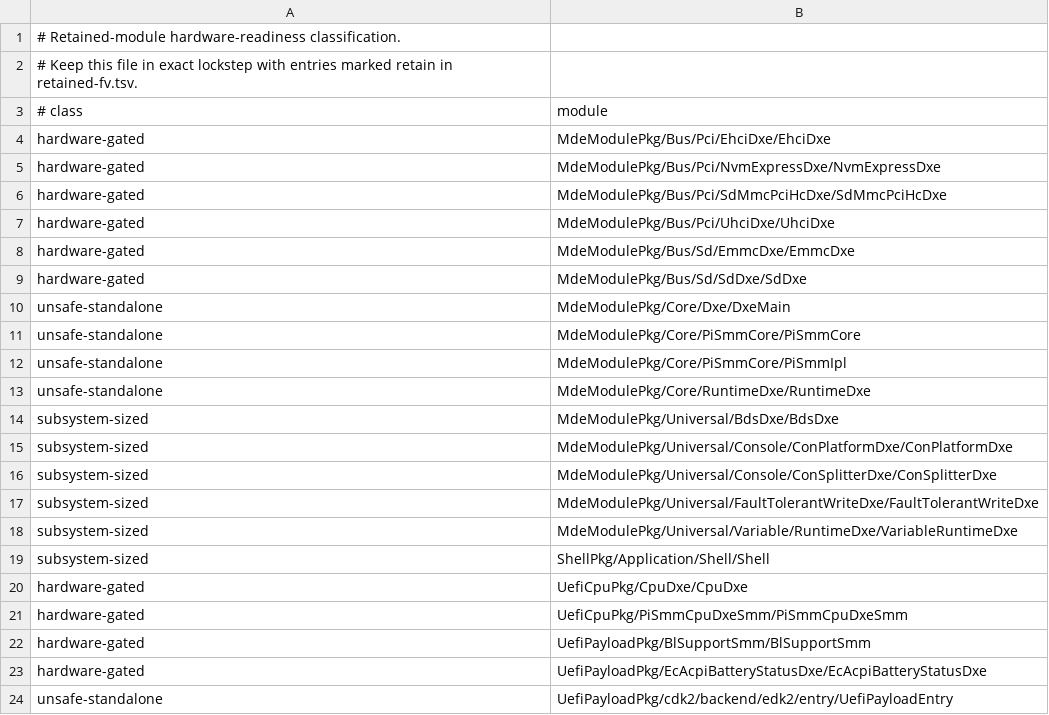
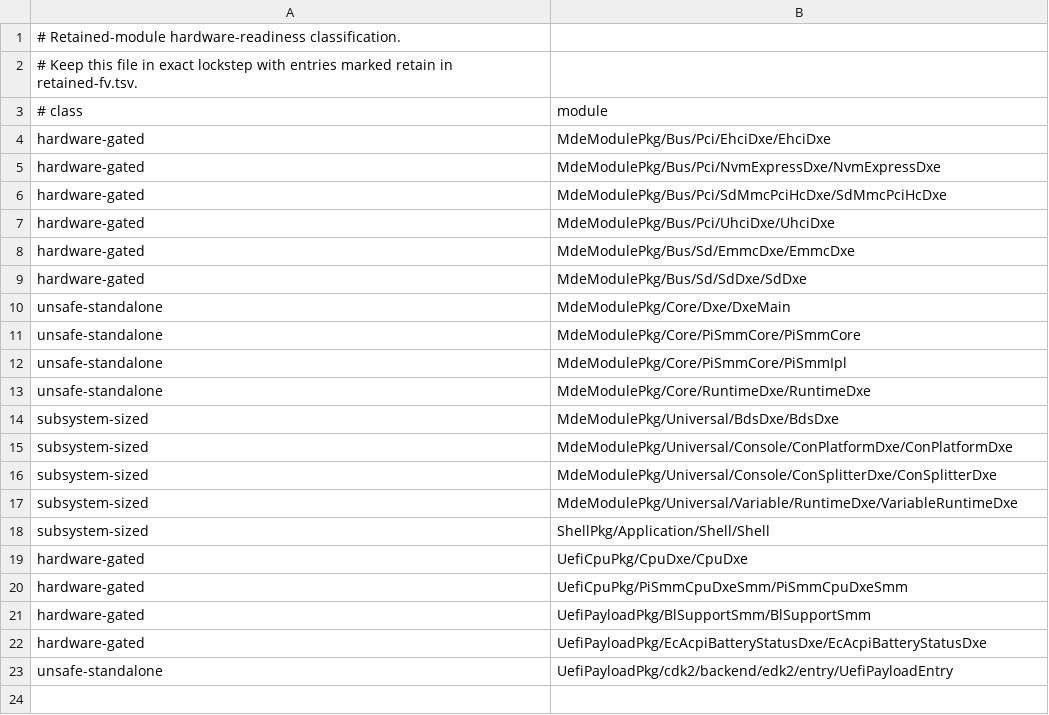
Before and after one commit to StarLabsLtd/edk2, a TSV file: migration/retained-readiness.tsv, drawn as a sheet; the diff names each change by its address in the sheet, - before the commit and + after, or states it on an @@ line.

Commit message:
storage: integrate native fault tolerant write driver
Signed-off-by: Sean Rhodes <sean@starlabs.systems>

```diff
--- a/migration/retained-readiness.tsv
+++ b/migration/retained-readiness.tsv
-row 17: subsystem-sized | MdeModulePkg/Universal/FaultTolerantWriteDxe/FaultTolerantWriteDxe
```
Also changed, not shown: migration/retained-fv.tsv, 22 other files.
